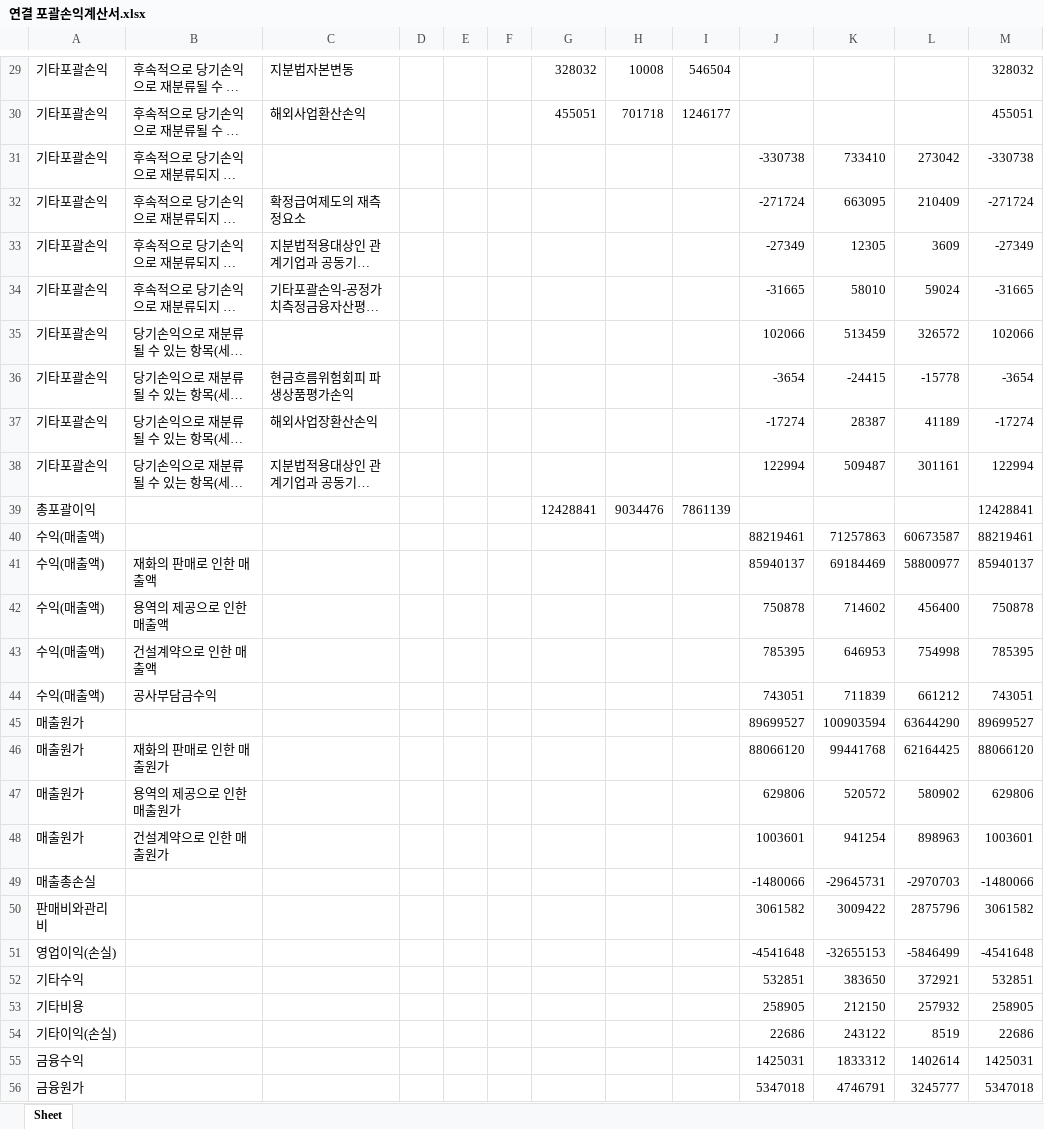
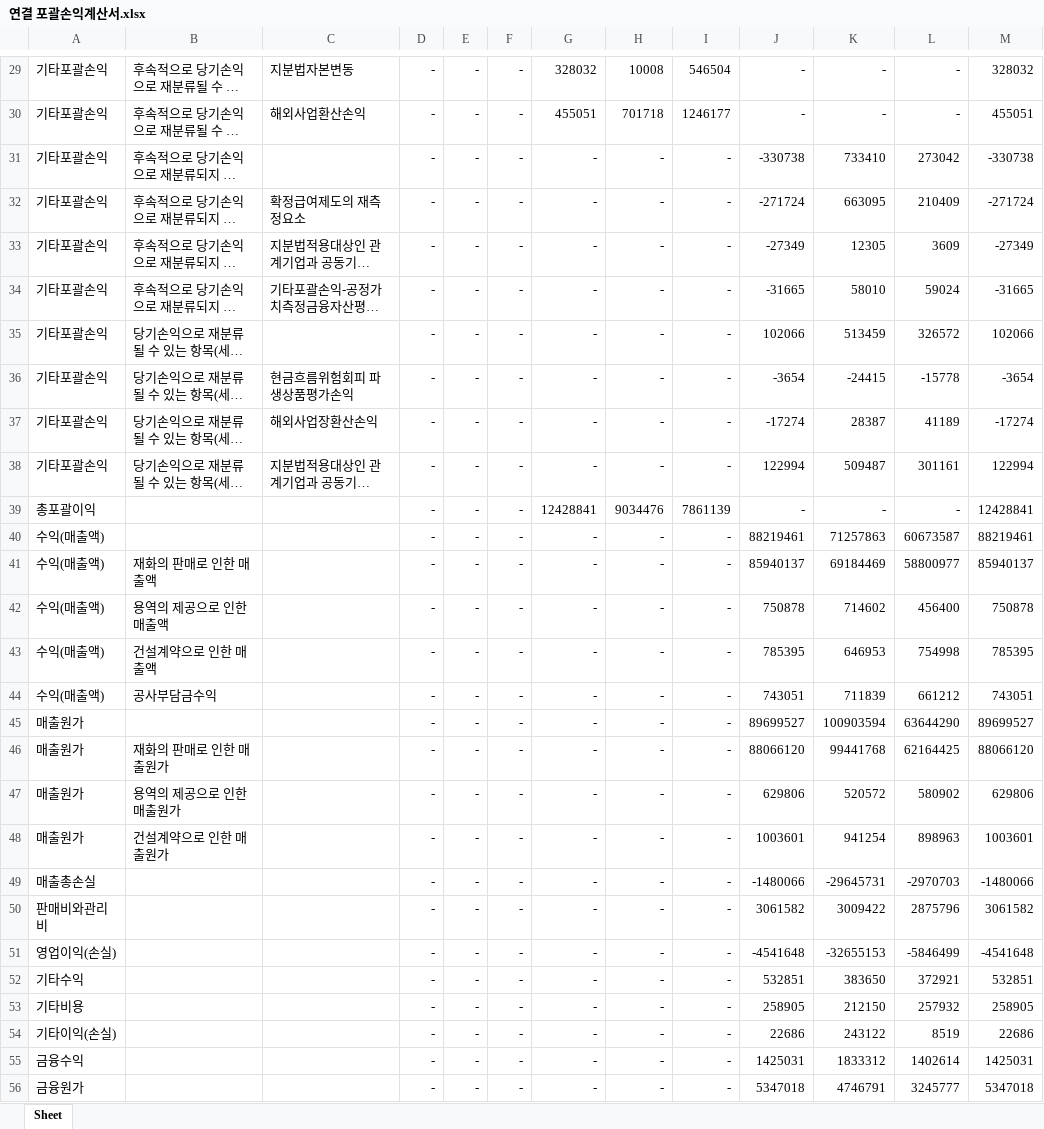
Before and after one commit to chlxogur/pdf_to_rag_chatbot, an Excel workbook: data/output/연결 포괄손익계산서.xlsx, sheet Sheet, drawn as a sheet; only a part is shown, gaps mark what is left out; long unchanged cells end in …; values as stored, in another font and other column widths than the file's, no borders; the diff covers the shown part only; the diff names each change by its address in the sheet, - before the commit and + after, or states it on an @@ line.

```diff
--- a/data/output/연결 포괄손익계산서.xlsx (sheet Sheet)
+++ b/data/output/연결 포괄손익계산서.xlsx (sheet Sheet)
-D29:D56: (empty)
+D29:D56: -
-E29:E56: (empty)
+E29:E56: -
-F29:F56: (empty)
+F29:F56: -
-J29:J30: (empty)
+J29:J30: -
-K29:K30: (empty)
+K29:K30: -
-L29:L30: (empty)
+L29:L30: -
-G31:G38: (empty)
+G31:G38: -
-H31:H38: (empty)
+H31:H38: -
-I31:I38: (empty)
+I31:I38: -
-J39: (empty)
+J39: -
-K39: (empty)
+K39: -
-L39: (empty)
+L39: -
-G40:G56: (empty)
+G40:G56: -
-H40:H56: (empty)
+H40:H56: -
-I40:I56: (empty)
+I40:I56: -
```
Also changed, not shown: 4 added rows, 4 removed rows, 252 edited cells and merged cells elsewhere in this sheet, data/output/연결 손익계산서.xlsx, data/output/연결 재무상태표.xlsx, 6 other files.
